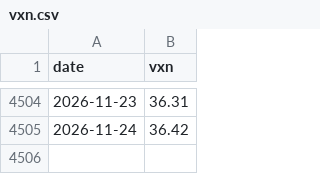
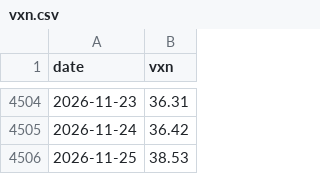
Before and after one commit to drusiyani/argon-v2, a CSV file: analysis/vxn.csv, drawn as a sheet; only a part is shown, gaps mark what is left out.

```diff
--- a/analysis/vxn.csv
+++ b/analysis/vxn.csv
@@ -4505 +4505,2 @@ date,vxn
 2026-11-24,36.42
+2026-11-25,38.53
```
Also changed, not shown: analysis/tbill_dtb3.csv, 16 other files.
